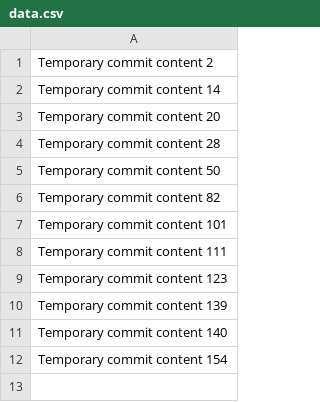
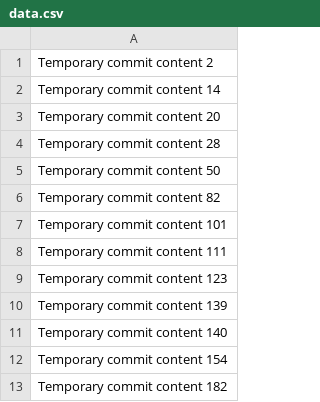
Before and after one commit to Niloya1017/niloy, a CSV file: data.csv, drawn as a sheet; the diff names each change by its address in the sheet, - before the commit and + after, or states it on an @@ line.

```diff
--- a/data.csv
+++ b/data.csv
+row 13: Temporary commit content 182
```
